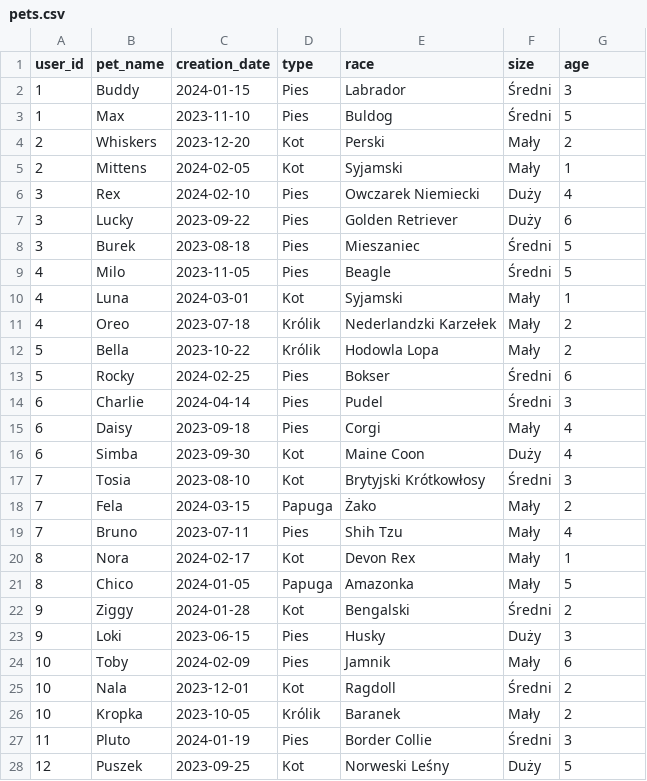
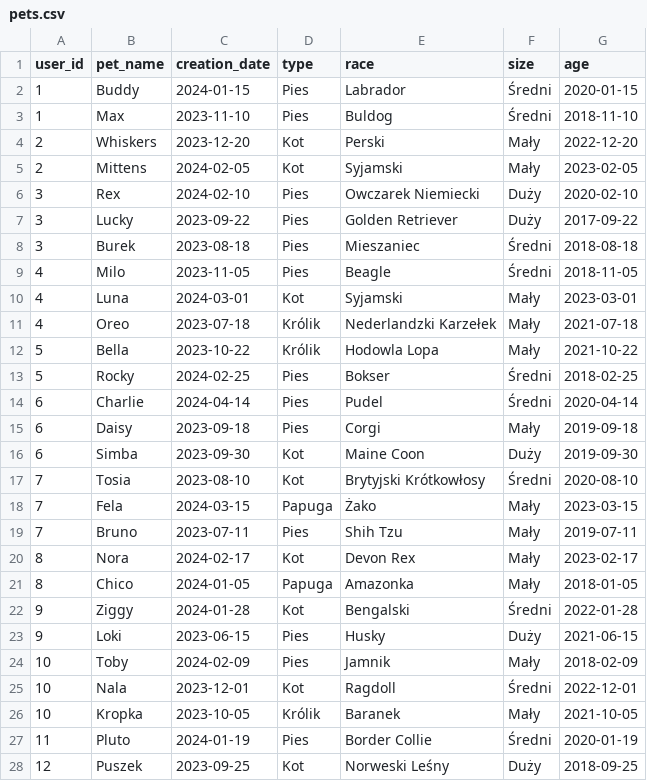
Before and after one commit to Flvrset/team-project, a CSV file: database/data/pets.csv, drawn as a sheet; only a part is shown; the diff covers the shown part only.

```diff
--- a/database/data/pets.csv
+++ b/database/data/pets.csv
@@ -1,28 +1,28 @@
 user_id,pet_name,creation_date,type,race,size,age
-1,Buddy,2024-01-15,Pies,Labrador,Średni,3
-1,Max,2023-11-10,Pies,Buldog,Średni,5
-2,Whiskers,2023-12-20,Kot,Perski,Mały,2
-2,Mittens,2024-02-05,Kot,Syjamski,Mały,1
-3,Rex,2024-02-10,Pies,Owczarek Niemiecki,Duży,4
-3,Lucky,2023-09-22,Pies,Golden Retriever,Duży,6
-3,Burek,2023-08-18,Pies,Mieszaniec,Średni,5
-4,Milo,2023-11-05,Pies,Beagle,Średni,5
-4,Luna,2024-03-01,Kot,Syjamski,Mały,1
-4,Oreo,2023-07-18,Królik,Nederlandzki Karzełek,Mały,2
-5,Bella,2023-10-22,Królik,Hodowla Lopa,Mały,2
-5,Rocky,2024-02-25,Pies,Bokser,Średni,6
-6,Charlie,2024-04-14,Pies,Pudel,Średni,3
-6,Daisy,2023-09-18,Pies,Corgi,Mały,4
-6,Simba,2023-09-30,Kot,Maine Coon,Duży,4
-7,Tosia,2023-08-10,Kot,Brytyjski Krótkowłosy,Średni,3
-7,Fela,2024-03-15,Papuga,Żako,Mały,2
-7,Bruno,2023-07-11,Pies,Shih Tzu,Mały,4
-8,Nora,2024-02-17,Kot,Devon Rex,Mały,1
-8,Chico,2024-01-05,Papuga,Amazonka,Mały,5
-9,Ziggy,2024-01-28,Kot,Bengalski,Średni,2
-9,Loki,2023-06-15,Pies,Husky,Duży,3
-10,Toby,2024-02-09,Pies,Jamnik,Mały,6
-10,Nala,2023-12-01,Kot,Ragdoll,Średni,2
-10,Kropka,2023-10-05,Królik,Baranek,Mały,2
-11,Pluto,2024-01-19,Pies,Border Collie,Średni,3
-12,Puszek,2023-09-25,Kot,Norweski Leśny,Duży,5
+1,Buddy,2024-01-15,Pies,Labrador,Średni,2020-01-15
+1,Max,2023-11-10,Pies,Buldog,Średni,2018-11-10
+2,Whiskers,2023-12-20,Kot,Perski,Mały,2022-12-20
+2,Mittens,2024-02-05,Kot,Syjamski,Mały,2023-02-05
+3,Rex,2024-02-10,Pies,Owczarek Niemiecki,Duży,2020-02-10
+3,Lucky,2023-09-22,Pies,Golden Retriever,Duży,2017-09-22
+3,Burek,2023-08-18,Pies,Mieszaniec,Średni,2018-08-18
+4,Milo,2023-11-05,Pies,Beagle,Średni,2018-11-05
+4,Luna,2024-03-01,Kot,Syjamski,Mały,2023-03-01
+4,Oreo,2023-07-18,Królik,Nederlandzki Karzełek,Mały,2021-07-18
+5,Bella,2023-10-22,Królik,Hodowla Lopa,Mały,2021-10-22
+5,Rocky,2024-02-25,Pies,Bokser,Średni,2018-02-25
+6,Charlie,2024-04-14,Pies,Pudel,Średni,2020-04-14
+6,Daisy,2023-09-18,Pies,Corgi,Mały,2019-09-18
+6,Simba,2023-09-30,Kot,Maine Coon,Duży,2019-09-30
+7,Tosia,2023-08-10,Kot,Brytyjski Krótkowłosy,Średni,2020-08-10
+7,Fela,2024-03-15,Papuga,Żako,Mały,2023-03-15
+7,Bruno,2023-07-11,Pies,Shih Tzu,Mały,2019-07-11
+8,Nora,2024-02-17,Kot,Devon Rex,Mały,2023-02-17
+8,Chico,2024-01-05,Papuga,Amazonka,Mały,2018-01-05
+9,Ziggy,2024-01-28,Kot,Bengalski,Średni,2022-01-28
+9,Loki,2023-06-15,Pies,Husky,Duży,2021-06-15
+10,Toby,2024-02-09,Pies,Jamnik,Mały,2018-02-09
+10,Nala,2023-12-01,Kot,Ragdoll,Średni,2022-12-01
+10,Kropka,2023-10-05,Królik,Baranek,Mały,2021-10-05
+11,Pluto,2024-01-19,Pies,Border Collie,Średni,2020-01-19
+12,Puszek,2023-09-25,Kot,Norweski Leśny,Duży,2018-09-25
```
Also changed, not shown: 22 edited cells elsewhere in this file.
